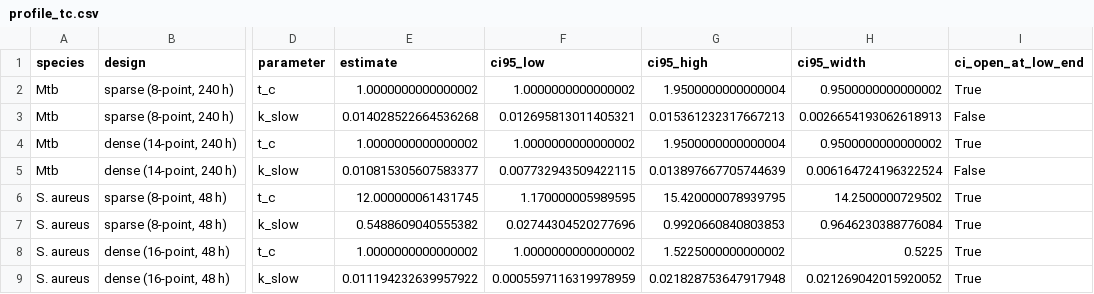
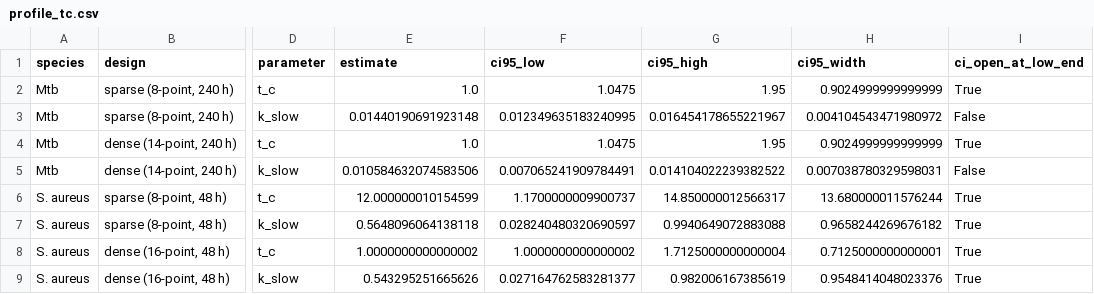
Before and after one commit to piranfar/comparative_model_presistance, a CSV file: results/tables/profile_tc.csv, drawn as a sheet; only a part is shown, gaps mark what is left out; the diff names each change by its address in the sheet, - before the commit and + after, or states it on an @@ line.

```diff
--- a/results/tables/profile_tc.csv
+++ b/results/tables/profile_tc.csv
-E2 (estimate): 1.0000000000000002
+E2 (estimate): 1.0
-F2 (ci95_low): 1.0000000000000002
+F2 (ci95_low): 1.0475
-G2 (ci95_high): 1.9500000000000004
+G2 (ci95_high): 1.95
-H2 (ci95_width): 0.9500000000000002
+H2 (ci95_width): 0.9024999999999999
-E3 (estimate): 0.014028522664536268
+E3 (estimate): 0.01440190691923148
-F3 (ci95_low): 0.012695813011405321
+F3 (ci95_low): 0.012349635183240995
-G3 (ci95_high): 0.015361232317667213
+G3 (ci95_high): 0.016454178655221967
-H3 (ci95_width): 0.0026654193062618913
+H3 (ci95_width): 0.004104543471980972
-E4 (estimate): 1.0000000000000002
+E4 (estimate): 1.0
-F4 (ci95_low): 1.0000000000000002
+F4 (ci95_low): 1.0475
-G4 (ci95_high): 1.9500000000000004
+G4 (ci95_high): 1.95
-H4 (ci95_width): 0.9500000000000002
+H4 (ci95_width): 0.9024999999999999
-E5 (estimate): 0.010815305607583377
+E5 (estimate): 0.010584632074583506
-F5 (ci95_low): 0.007732943509422115
+F5 (ci95_low): 0.007065241909784491
-G5 (ci95_high): 0.013897667705744639
+G5 (ci95_high): 0.014104022239382522
-H5 (ci95_width): 0.006164724196322524
+H5 (ci95_width): 0.007038780329598031
-E6 (estimate): 12.000000061431745
+E6 (estimate): 12.000000010154599
-F6 (ci95_low): 1.170000005989595
+F6 (ci95_low): 1.1700000009900737
-G6 (ci95_high): 15.420000078939795
+G6 (ci95_high): 14.850000012566317
-H6 (ci95_width): 14.2500000729502
+H6 (ci95_width): 13.680000011576244
-E7 (estimate): 0.5488609040555382
+E7 (estimate): 0.5648096064138118
-F7 (ci95_low): 0.02744304520277696
+F7 (ci95_low): 0.028240480320690597
-G7 (ci95_high): 0.9920660840803853
+G7 (ci95_high): 0.9940649072883088
-H7 (ci95_width): 0.9646230388776084
+H7 (ci95_width): 0.9658244269676182
-G8 (ci95_high): 1.5225000000000002
+G8 (ci95_high): 1.7125000000000004
-H8 (ci95_width): 0.5225
+H8 (ci95_width): 0.7125000000000001
-E9 (estimate): 0.011194232639957922
+E9 (estimate): 0.543295251665626
-F9 (ci95_low): 0.0005597116319978959
+F9 (ci95_low): 0.027164762583281377
-G9 (ci95_high): 0.021828753647917948
+G9 (ci95_high): 0.982006167385619
-H9 (ci95_width): 0.021269042015920052
+H9 (ci95_width): 0.9548414048023376
```
Also changed, not shown: results/tables/fit_diagnostics.csv, results/tables/fit_summary.csv, 16 other files.
